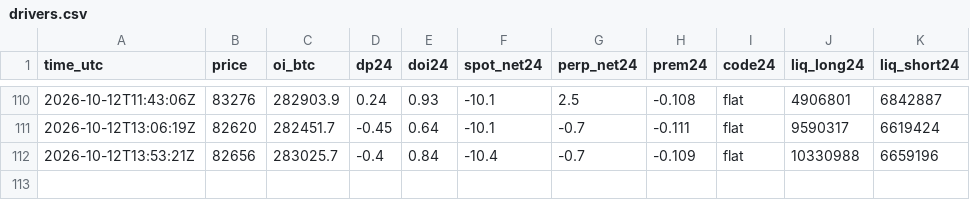
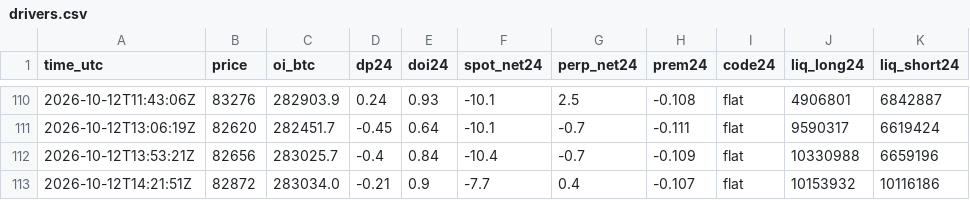
Before and after one commit to RinTue/sentiment, a CSV file: data/drivers.csv, drawn as a sheet; only a part is shown, gaps mark what is left out; the diff names each change by its address in the sheet, - before the commit and + after, or states it on an @@ line.

```diff
--- a/data/drivers.csv
+++ b/data/drivers.csv
+row 113: 2026-10-12T14:21:51Z | 82872 | 283034.0 | -0.21 | 0.9 | -7.7 | 0.4 | -0.107 | flat | 10153932 | 10116186
```
Also changed, not shown: data/composite.csv, data/history.csv, 9 other files.
